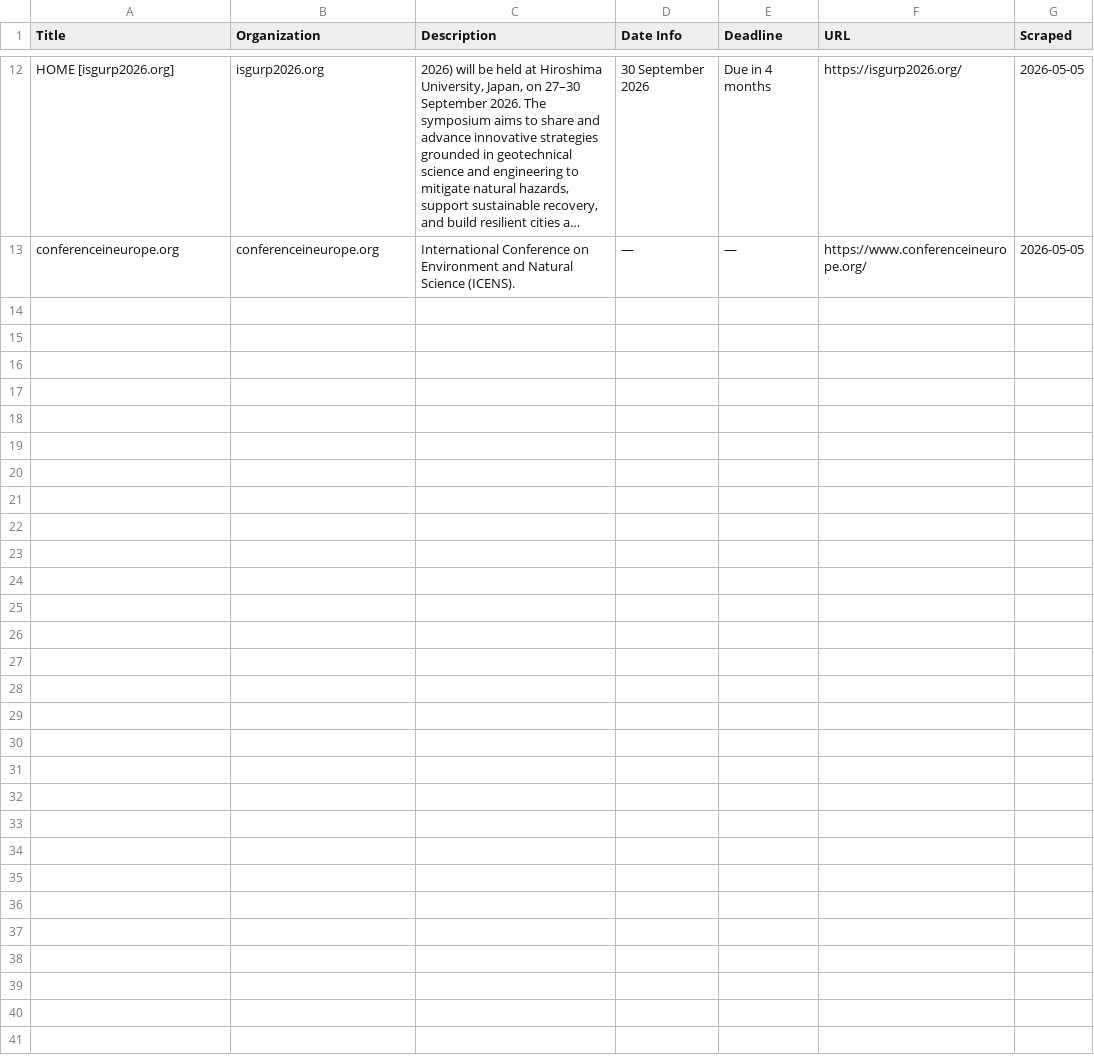
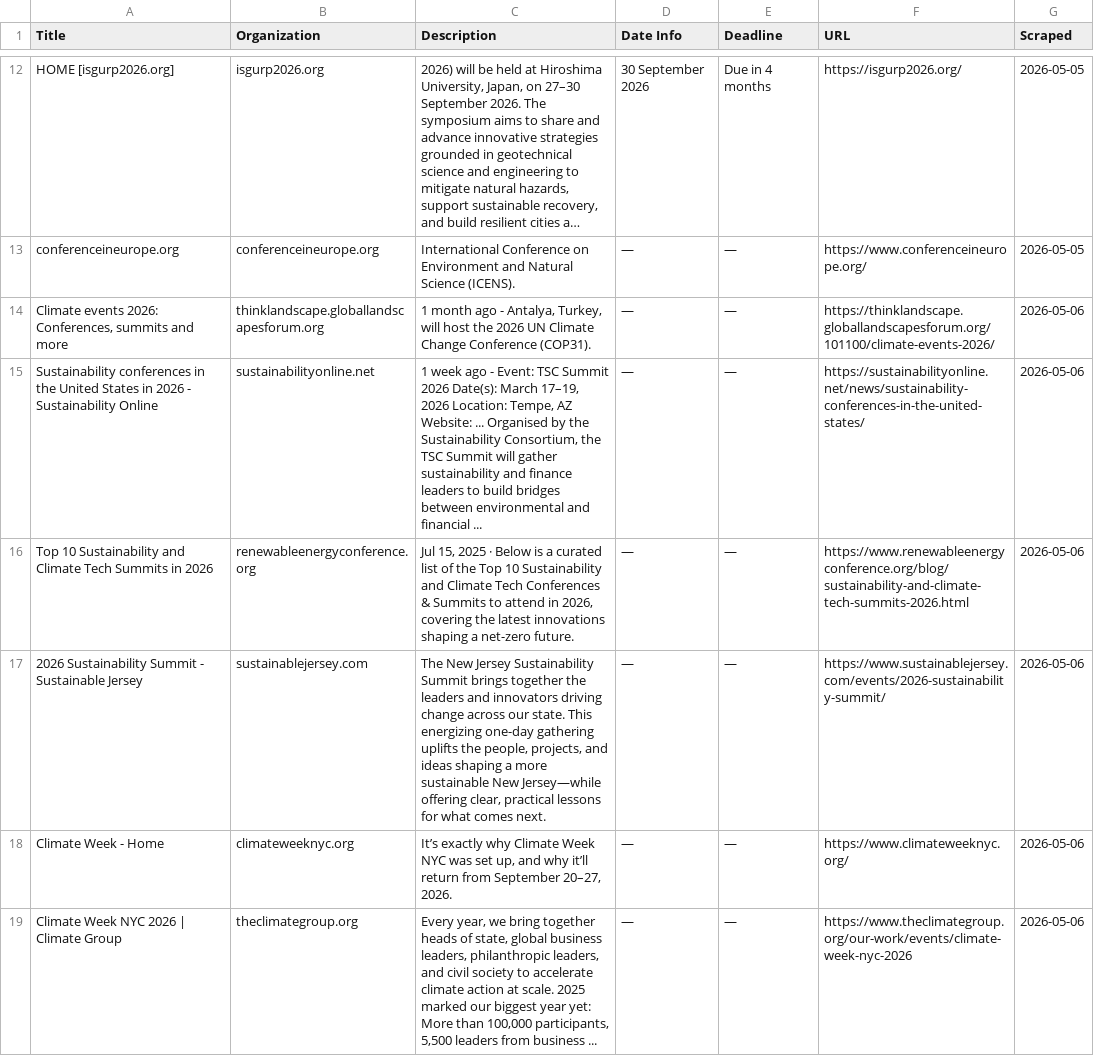
Before and after one commit to columbia-consulting/climate-cardinals-newsletter, a CSV file: weekly_data/events.csv, drawn as a sheet; only a part is shown, gaps mark what is left out; long unchanged cells end in …; the diff covers the shown part only; the diff names each change by its address in the sheet, - before the commit and + after, or states it on an @@ line.

```diff
--- a/weekly_data/events.csv
+++ b/weekly_data/events.csv
+row 14: Climate events 2026: Conferences, summits and more | thinklandscape.globallandscapesforum.org | 1 month ago - Antalya, Turkey, will host the 2026 UN Climate Change Conference (COP31). | — | — | https://thinklandscape.globallandscapesforum.org/101100/climate-events-2026/ | 2026-05-06
+row 15: Sustainability conferences in the United States in 2026 - Sustainability Online | sustainabilityonline.net | 1 week ago - Event: TSC Summit 2026 Date(s): March 17–19, 2026 Location: Tempe, AZ Website: ... Organised by the Sustainability Consortium, the TSC Summit will gather sustainability and finance leaders to build bridges between environmental and financial ... | — | — | https://sustainabilityonline.net/news/sustainability-conferences-in-the-united-states/ | 2026-05-06
+row 16: Top 10 Sustainability and Climate Tech Summits in 2026 | renewableenergyconference.org | Jul 15, 2025 · Below is a curated list of the Top 10 Sustainability and Climate Tech Conferences & Summits to attend in 2026, covering the latest innovations shaping a net-zero future. | — | — | https://www.renewableenergyconference.org/blog/sustainability-and-climate-tech-summits-2026.html | 2026-05-06
+row 17: 2026 Sustainability Summit - Sustainable Jersey | sustainablejersey.com | The New Jersey Sustainability Summit brings together the leaders and innovators driving change across our state. This energizing one-day gathering uplifts the people, projects, and ideas shaping a more sustainable New Jersey—while offering clear, practical lessons for what comes next. | — | — | https://www.sustainablejersey.com/events/2026-sustainability-summit/ | 2026-05-06
+row 18: Climate Week - Home | climateweeknyc.org | It’s exactly why Climate Week NYC was set up, and why it’ll return from September 20–27, 2026. | — | — | https://www.climateweeknyc.org/ | 2026-05-06
+row 19: Climate Week NYC 2026 | Climate Group | theclimategroup.org | Every year, we bring together heads of state, global business leaders, philanthropic leaders, and civil society to accelerate climate action at scale. 2025 marked our biggest year yet: More than 100,000 participants, 5,500 leaders from business ... | — | — | https://www.theclimategroup.org/our-work/events/climate-week-nyc-2026 | 2026-05-06
```
Also changed, not shown: 6 added rows elsewhere in this file, weekly_data/csr_reports.csv, weekly_data/experts.csv, 2 other files.
